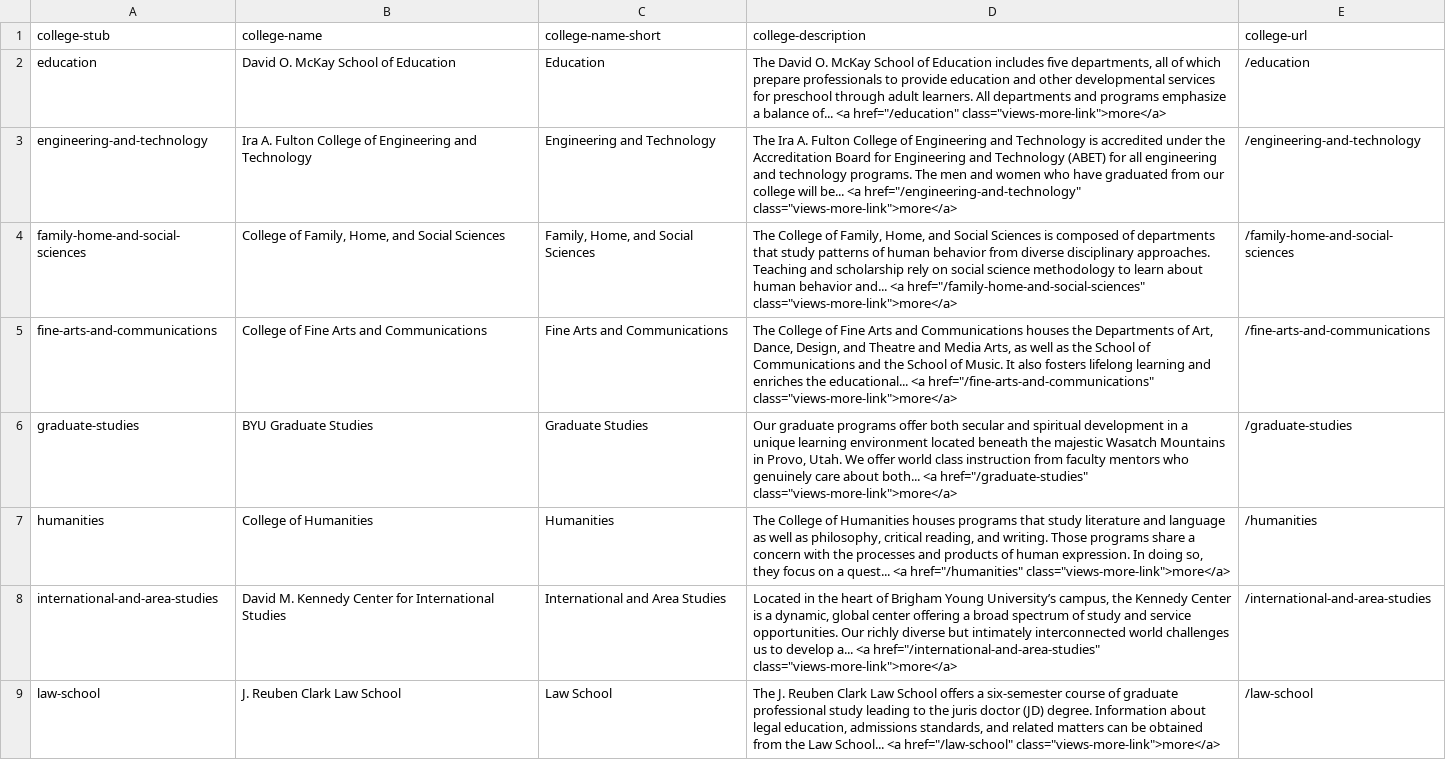
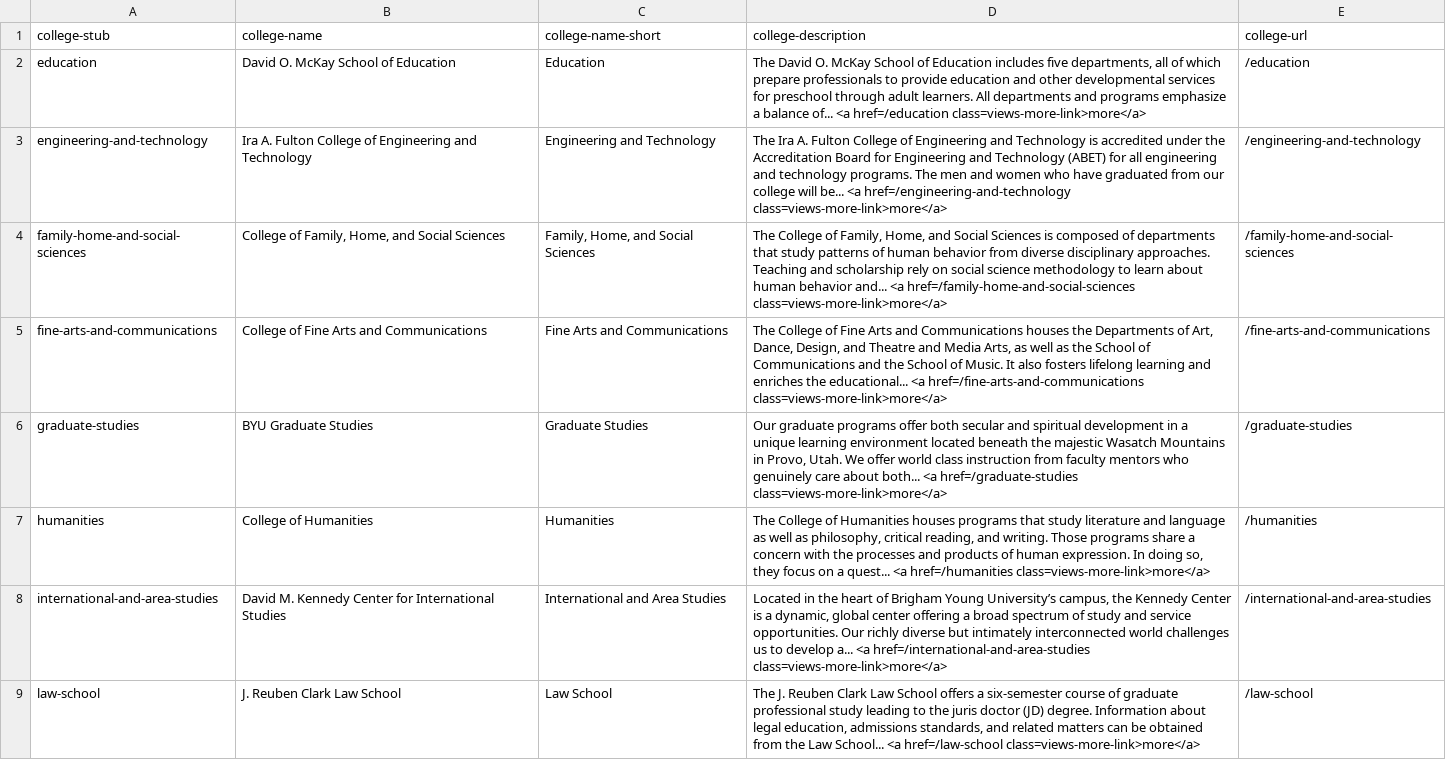
Before and after one commit to HBLL-Collection-Development/course-catalog, a TSV file: data/undergrad_colleges.tsv, drawn as a sheet; only a part is shown; the diff covers the shown part only; the diff names each change by its address in the sheet, - before the commit and + after, or states it on an @@ line.

Commit message:
[FIX] Bad data

```diff
--- a/data/undergrad_colleges.tsv
+++ b/data/undergrad_colleges.tsv
-D2 (college-description): …of... <a href="/education" class="views-more-link">more</a>
+D2 (college-description): …of... <a href=/education class=views-more-link>more</a>
-D3 (college-description): …be... <a href="/engineering-and-technology" class="views-more-link">more</a>
+D3 (college-description): …be... <a href=/engineering-and-technology class=views-more-link>more</a>
-D4 (college-description): …and... <a href="/family-home-and-social-sciences" class="views-more-link">more</a>
+D4 (college-description): …and... <a href=/family-home-and-social-sciences class=views-more-link>more</a>
-D5 (college-description): …educational... <a href="/fine-arts-and-communications" class="views-more-link">more</a>
+D5 (college-description): …educational... <a href=/fine-arts-and-communications class=views-more-link>more</a>
-D6 (college-description): …both... <a href="/graduate-studies" class="views-more-link">more</a>
+D6 (college-description): …both... <a href=/graduate-studies class=views-more-link>more</a>
-D7 (college-description): …quest... <a href="/humanities" class="views-more-link">more</a>
+D7 (college-description): …quest... <a href=/humanities class=views-more-link>more</a>
-D8 (college-description): …a... <a href="/international-and-area-studies" class="views-more-link">more</a>
+D8 (college-description): …a... <a href=/international-and-area-studies class=views-more-link>more</a>
-D9 (college-description): …School... <a href="/law-school" class="views-more-link">more</a>
+D9 (college-description): …School... <a href=/law-school class=views-more-link>more</a>
```
Also changed, not shown: 6 edited cells elsewhere in this file, 1 other file.
